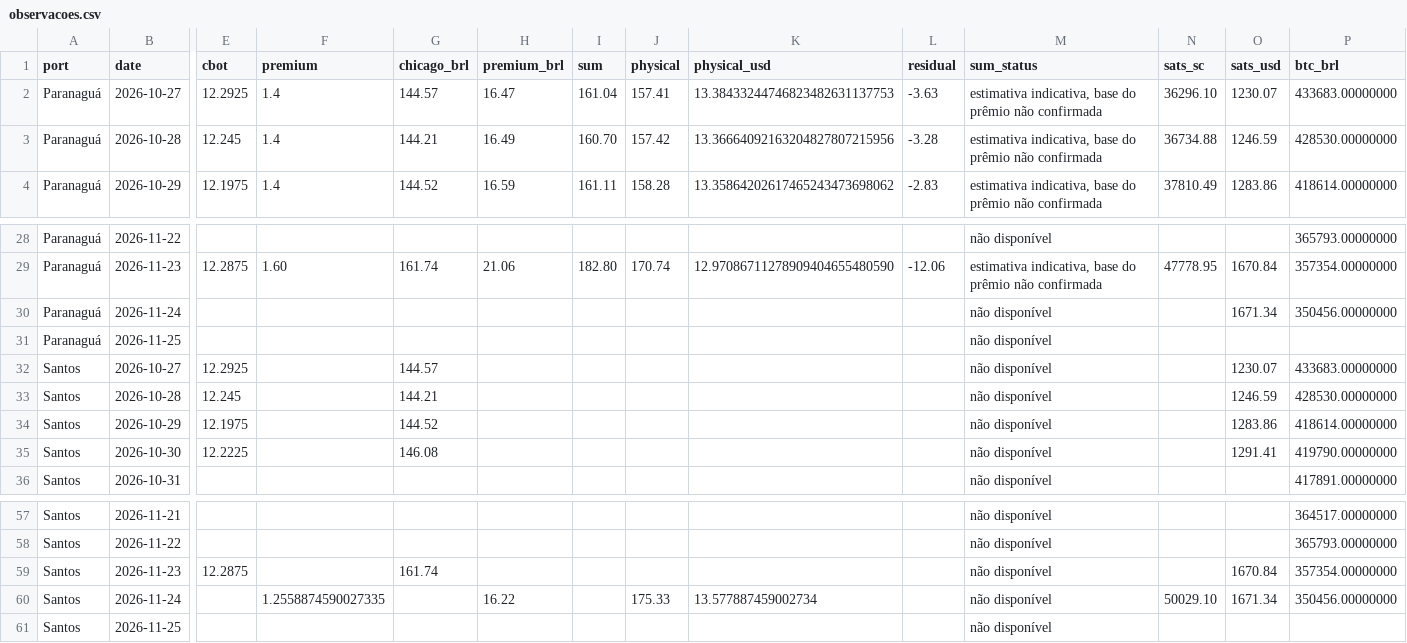
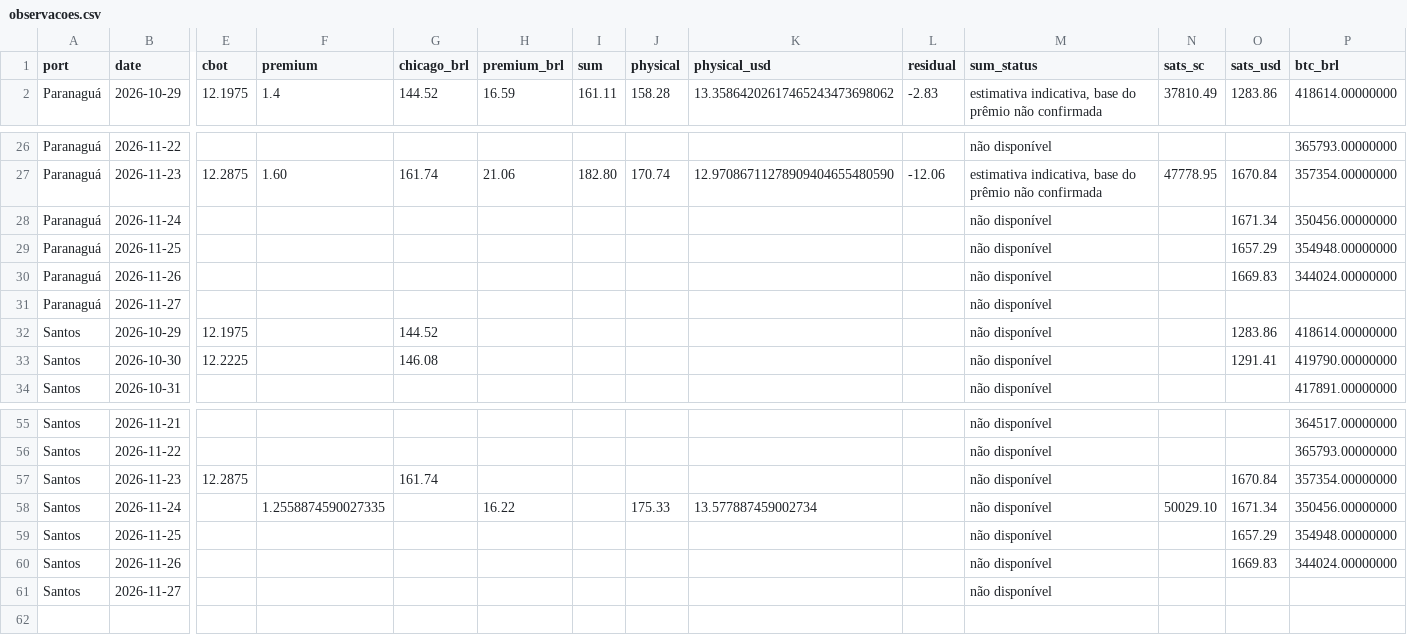
Before and after one commit to satoshisoybr/satoshisoybr.github.io, a CSV file: data/observacoes.csv, drawn as a sheet; only a part is shown, gaps mark what is left out; removed rows and columns are numbered as before the commit, all else as after; rows hold the shown columns only; the diff names each change by its address in the sheet, - before the commit and + after, or states it on an @@ line.

```diff
--- a/data/observacoes.csv
+++ b/data/observacoes.csv
-row 2: Paranaguá | 2026-10-27 | 12.2925 | 1.4 | 144.57 | 16.47 | 161.04 | 157.41 | 13.38433244746823482631137753 | -3.63 | estimativa indicativa, base do prêmio não confirmada | 36296.10 | 1230.07 | 433683.00000000
-row 3: Paranaguá | 2026-10-28 | 12.245 | 1.4 | 144.21 | 16.49 | 160.70 | 157.42 | 13.36664092163204827807215956 | -3.28 | estimativa indicativa, base do prêmio não confirmada | 36734.88 | 1246.59 | 428530.00000000
-O29 (sats_usd): (empty)
+O29 (sats_usd): 1657.29
-P29 (btc_brl): (empty)
+P29 (btc_brl): 354948.00000000
-row 32: Santos | 2026-10-27 | 12.2925 |  | 144.57 |  |  |  |  |  | não disponível |  | 1230.07 | 433683.00000000
-row 33: Santos | 2026-10-28 | 12.245 |  | 144.21 |  |  |  |  |  | não disponível |  | 1246.59 | 428530.00000000
+row 30: Paranaguá | 2026-11-26 |  |  |  |  |  |  |  |  | não disponível |  | 1669.83 | 344024.00000000
+row 31: Paranaguá | 2026-11-27 |  |  |  |  |  |  |  |  | não disponível
-O59 (sats_usd): (empty)
+O59 (sats_usd): 1657.29
-P59 (btc_brl): (empty)
+P59 (btc_brl): 354948.00000000
+row 60: Santos | 2026-11-26 |  |  |  |  |  |  |  |  | não disponível |  | 1669.83 | 344024.00000000
+row 61: Santos | 2026-11-27 |  |  |  |  |  |  |  |  | não disponível
```
Also changed, not shown: 3 other files.
